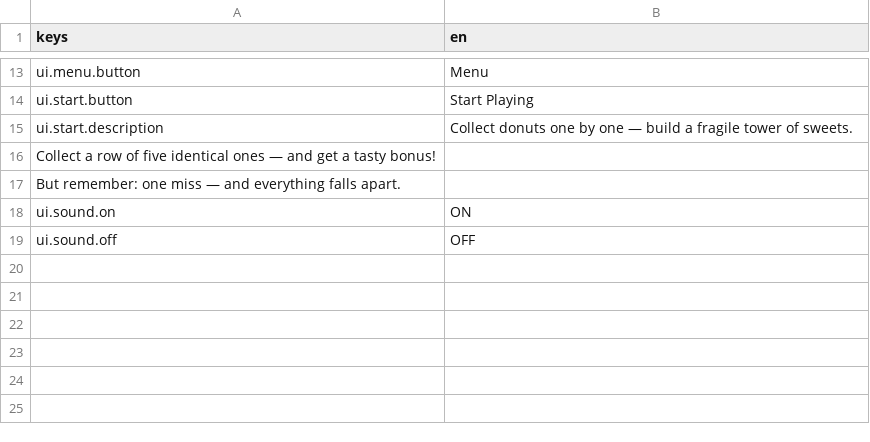
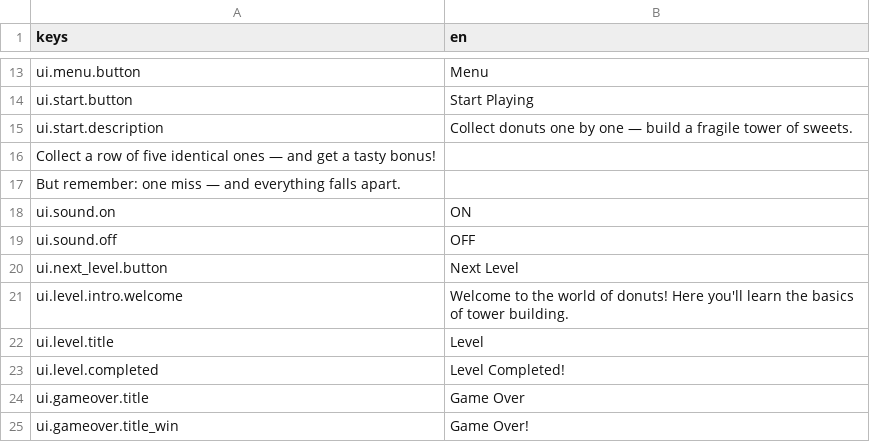
Before and after one commit to supervi5w4/donuttower, a CSV file: i18n/ui_en.csv, drawn as a sheet; only a part is shown, gaps mark what is left out; the diff names each change by its address in the sheet, - before the commit and + after, or states it on an @@ line.

```diff
--- a/i18n/ui_en.csv
+++ b/i18n/ui_en.csv
+row 20: ui.next_level.button | Next Level
+row 21: ui.level.intro.welcome | Welcome to the world of donuts! Here you'll learn the basics of tower building.
+row 22: ui.level.title | Level
+row 23: ui.level.completed | Level Completed!
+row 24: ui.gameover.title | Game Over
+row 25: ui.gameover.title_win | Game Over!
```
Also changed, not shown: i18n/ui_ru.csv, 4 other files.
